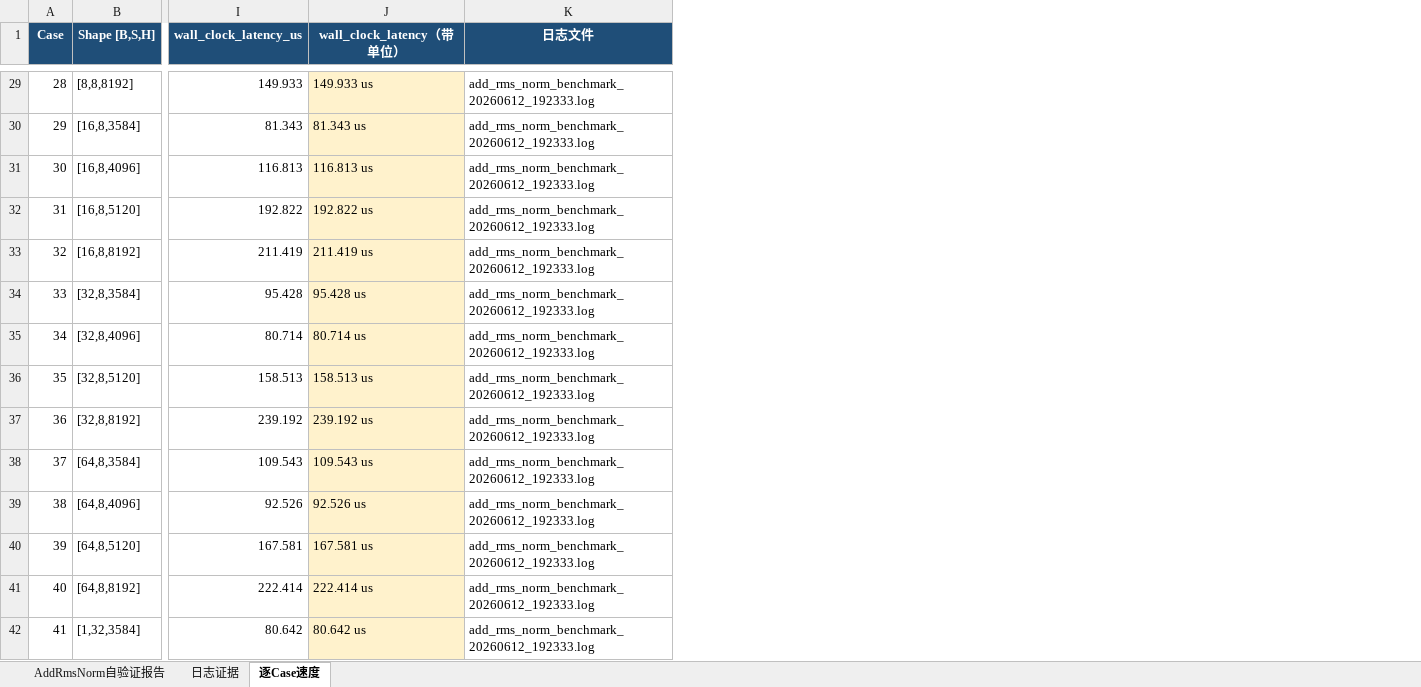
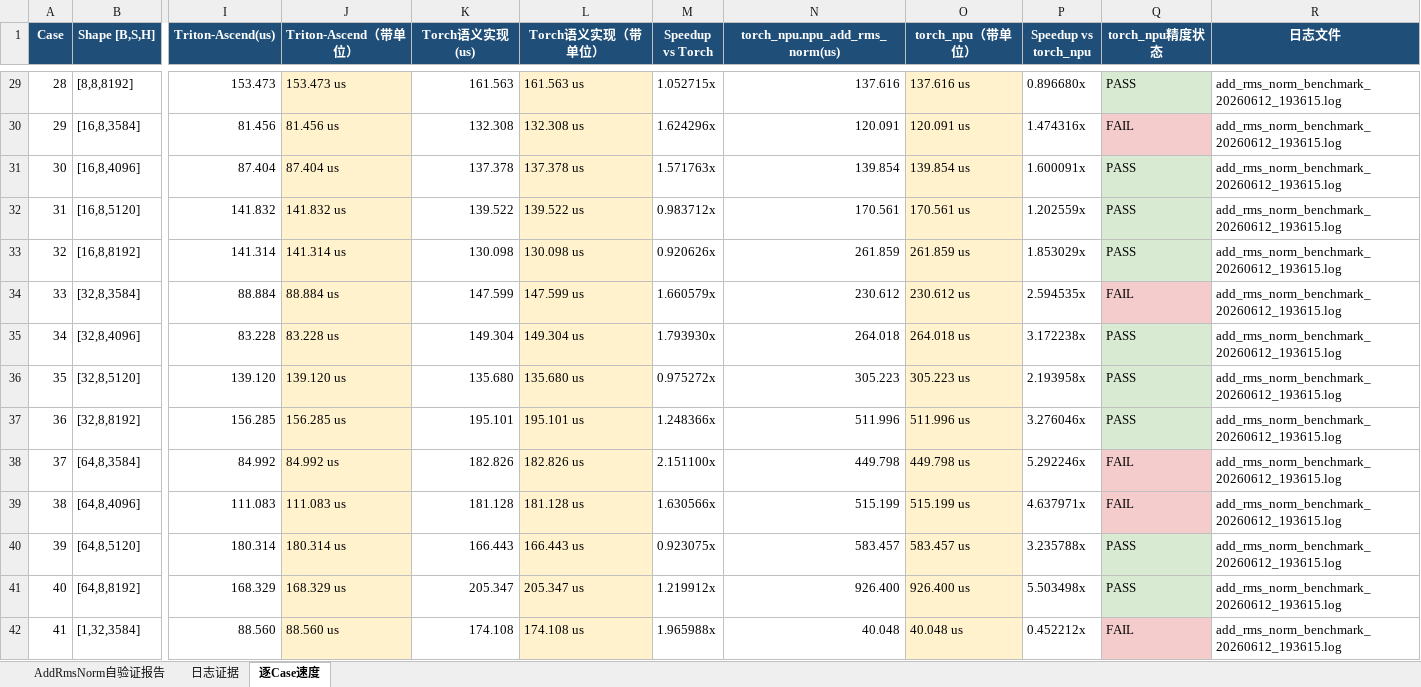
Before and after one commit to chongweiliu/triton-ascend, an Excel workbook: third_party/ascend/tutorials/add_rms_norm/AddRmsNorm算子自验证报告.xlsx, sheet 逐Case速度, drawn as a sheet; only a part is shown, gaps mark what is left out; values as stored, in another font and other column widths than the file's, no borders; removed rows and columns are numbered as before the commit, all else as after; the diff covers the shown part only; the diff names each change by its address in the sheet, - before the commit and + after, or states it on an @@ line.

Commit message:
Add AddRmsNorm torch benchmark comparison

```diff
--- a/third_party/ascend/tutorials/add_rms_norm/AddRmsNorm算子自验证报告.xlsx (sheet 逐Case速度)
+++ b/third_party/ascend/tutorials/add_rms_norm/AddRmsNorm算子自验证报告.xlsx (sheet 逐Case速度)
-column I (wall_clock_latency_us), rows 29-42: 149.933 | 81.343 | 116.813 | 192.822 | 211.419 | 95.428 | 80.714 | 158.513 | 239.192 | 109.543 | 92.526 | 167.581 | 222.414 | 80.642
-column J (wall_clock_latency（带单位）), rows 29-42: 149.933 us | 81.343 us | 116.813 us | 192.822 us | 211.419 us | 95.428 us | 80.714 us | 158.513 us | 239.192 us | 109.543 us | 92.526 us | 167.581 us | 222.414 us | 80.642 us
+column I (Triton-Ascend(us)), rows 29-42: 153.473 | 81.456 | 87.404 | 141.832 | 141.314 | 88.884 | 83.228 | 139.120 | 156.285 | 84.992 | 111.083 | 180.314 | 168.329 | 88.560
+column J (Triton-Ascend（带单位）), rows 29-42: 153.473 us | 81.456 us | 87.404 us | 141.832 us | 141.314 us | 88.884 us | 83.228 us | 139.120 us | 156.285 us | 84.992 us | 111.083 us | 180.314 us | 168.329 us | 88.560 us
+column K (Torch语义实现(us)), rows 29-42: 161.563 | 132.308 | 137.378 | 139.522 | 130.098 | 147.599 | 149.304 | 135.680 | 195.101 | 182.826 | 181.128 | 166.443 | 205.347 | 174.108
+column L (Torch语义实现（带单位）), rows 29-42: 161.563 us | 132.308 us | 137.378 us | 139.522 us | 130.098 us | 147.599 us | 149.304 us | 135.680 us | 195.101 us | 182.826 us | 181.128 us | 166.443 us | 205.347 us | 174.108 us
+column M (Speedup vs Torch), rows 29-42: 1.052715x | 1.624296x | 1.571763x | 0.983712x | 0.920626x | 1.660579x | 1.793930x | 0.975272x | 1.248366x | 2.151100x | 1.630566x | 0.923075x | 1.219912x | 1.965988x
+column N (torch_npu.npu_add_rms_norm(us)), rows 29-42: 137.616 | 120.091 | 139.854 | 170.561 | 261.859 | 230.612 | 264.018 | 305.223 | 511.996 | 449.798 | 515.199 | 583.457 | 926.400 | 40.048
+column O (torch_npu（带单位）), rows 29-42: 137.616 us | 120.091 us | 139.854 us | 170.561 us | 261.859 us | 230.612 us | 264.018 us | 305.223 us | 511.996 us | 449.798 us | 515.199 us | 583.457 us | 926.400 us | 40.048 us
+column P (Speedup vs torch_npu), rows 29-42: 0.896680x | 1.474316x | 1.600091x | 1.202559x | 1.853029x | 2.594535x | 3.172238x | 2.193958x | 3.276046x | 5.292246x | 4.637971x | 3.235788x | 5.503498x | 0.452212x
+column Q (torch_npu精度状态), rows 29-42: PASS | FAIL | PASS | PASS | PASS | FAIL | PASS | PASS | PASS | FAIL | FAIL | PASS | PASS | FAIL
-R29:R42 (日志文件): add_rms_norm_benchmark_20260612_192333.log
+R29:R42 (日志文件): add_rms_norm_benchmark_20260612_193615.log
```
Also changed, not shown: 16 added rows, 3 removed rows, 66 edited cells and row numbers in column A elsewhere in this sheet, sheet 日志证据, 5 other files.
